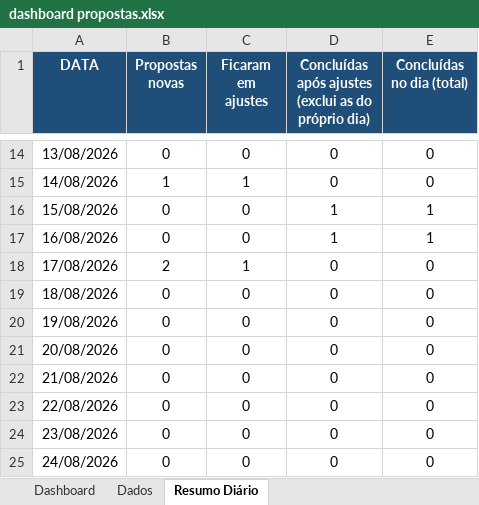
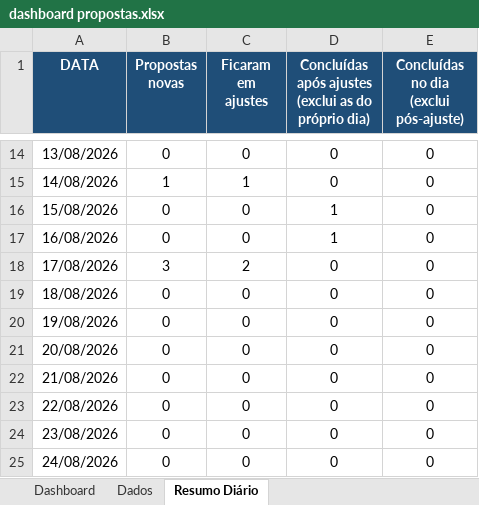
Before and after one commit to enriquenasc/Qualificador-de-Cedula, an Excel workbook: dashboard propostas.xlsx, sheet Resumo Diário, drawn as a sheet; only a part is shown, gaps mark what is left out; values as stored, in another font and other column widths than the file's, no borders; ↵ is a line break in a cell; the diff names each change by its address in the sheet, - before the commit and + after, or states it on an @@ line.

```diff
--- a/dashboard propostas.xlsx (sheet Resumo Diário)
+++ b/dashboard propostas.xlsx (sheet Resumo Diário)
-E1: Concluídas no dia (total)
+E1: Concluídas no dia ↵ (exclui pós-ajuste)
-E16:E17: 1
+E16:E17: 0
-B18 (Propostas novas): 2
+B18 (Propostas novas): 3
-C18 (Ficaram em ajustes): 1
+C18 (Ficaram em ajustes): 2
```
Also changed, not shown: sheet Dados, sheet Dashboard, formulas that keep their value, charts or pictures.
